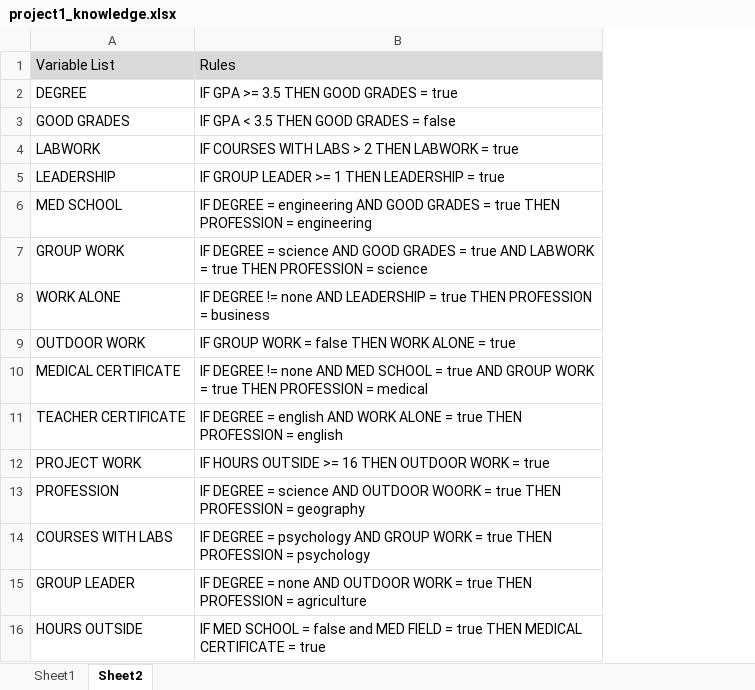
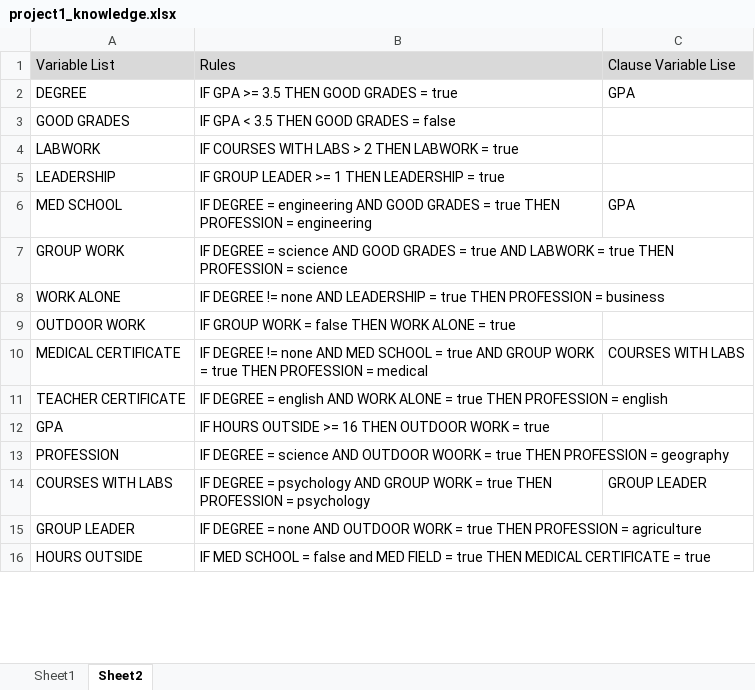
Before and after one commit to gentry-atkinson/cs5346, an Excel workbook: project1_knowledge.xlsx, sheet Sheet2, drawn as a sheet; only a part is shown; values as stored, in another font and other column widths than the file's, no borders; charts and pictures not drawn; the diff covers the shown part only; the diff names each change by its address in the sheet, - before the commit and + after, or states it on an @@ line.

Commit message:
updated knowledge spreadsheet

```diff
--- a/project1_knowledge.xlsx (sheet Sheet2)
+++ b/project1_knowledge.xlsx (sheet Sheet2)
+column C, rows 1-14: Clause Variable Lise | GPA |  |  |  | GPA |  |  |  | COURSES WITH LABS |  |  |  | GROUP LEADER
-A12: PROJECT WORK
+A12: GPA
```
Also changed, not shown: 59 added rows elsewhere in this sheet.
